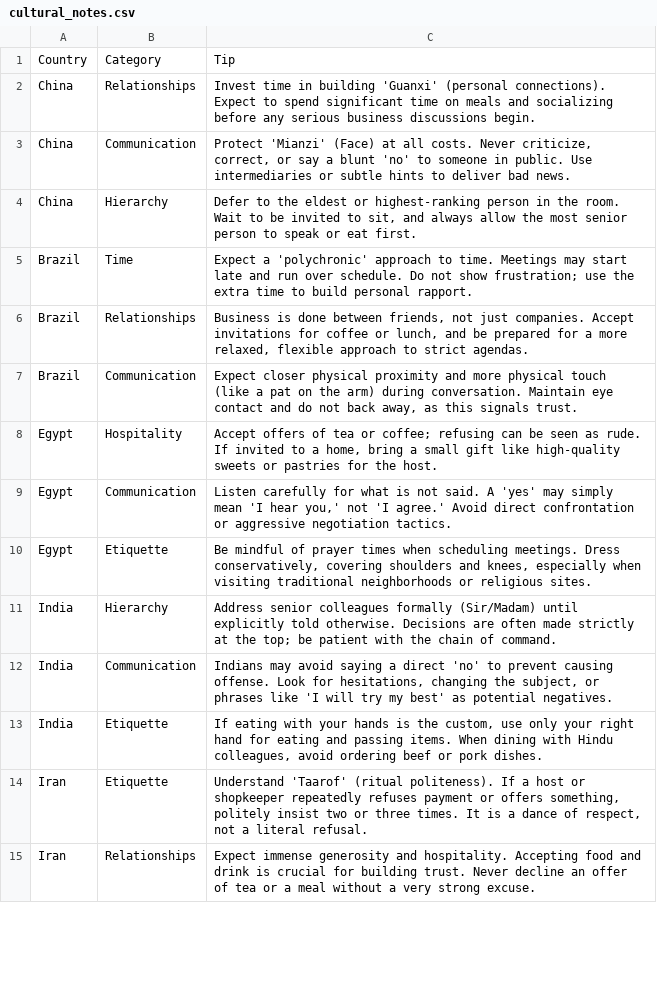
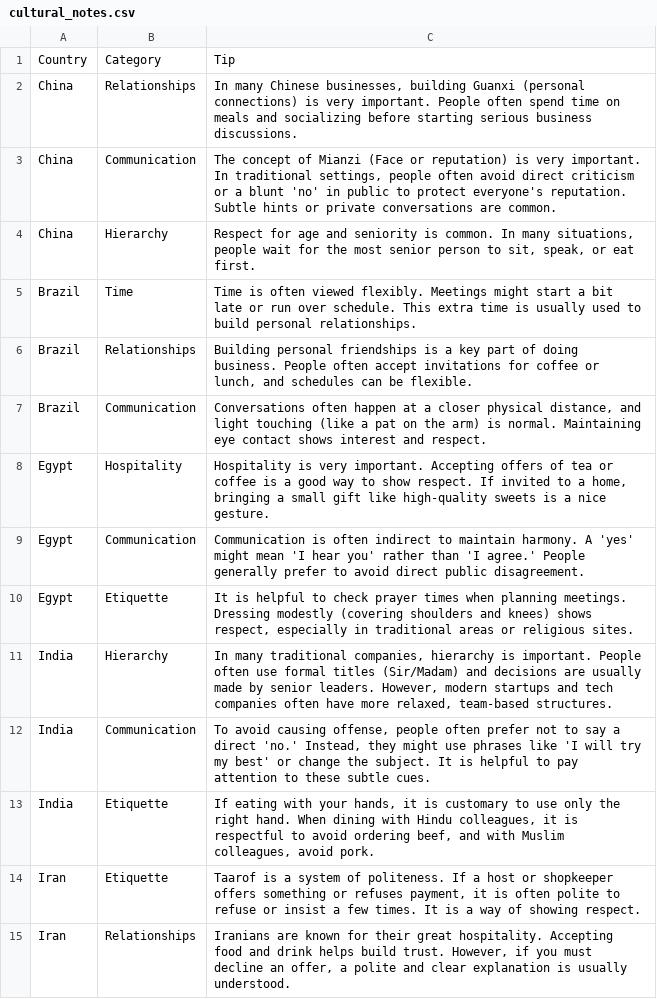
Before and after one commit to lena7199/cq-compass, a CSV file: data/cultural_notes.csv, drawn as a sheet; only a part is shown; the diff covers the shown part only.

Commit message:
Update cultural_notes.csv

```diff
--- a/data/cultural_notes.csv
+++ b/data/cultural_notes.csv
@@ -1,15 +1,15 @@
 Country,Category,Tip
-China,Relationships,"Invest time in building 'Guanxi' (personal connections). Expect to spend significant time on meals and socializing before any serious business discussions begin."
-China,Communication,"Protect 'Mianzi' (Face) at all costs. Never criticize, correct, or say a blunt 'no' to someone in public. Use intermediaries or subtle hints to deliver bad news."
-China,Hierarchy,"Defer to the eldest or highest-ranking person in the room. Wait to be invited to sit, and always allow the most senior person to speak or eat first."
-Brazil,Time,"Expect a 'polychronic' approach to time. Meetings may start late and run over schedule. Do not show frustration; use the extra time to build personal rapport."
-Brazil,Relationships,"Business is done between friends, not just companies. Accept invitations for coffee or lunch, and be prepared for a more relaxed, flexible approach to strict agendas."
-Brazil,Communication,"Expect closer physical proximity and more physical touch (like a pat on the arm) during conversation. Maintain eye contact and do not back away, as this signals trust."
-Egypt,Hospitality,"Accept offers of tea or coffee; refusing can be seen as rude. If invited to a home, bring a small gift like high-quality sweets or pastries for the host."
-Egypt,Communication,"Listen carefully for what is not said. A 'yes' may simply mean 'I hear you,' not 'I agree.' Avoid direct confrontation or aggressive negotiation tactics."
-Egypt,Etiquette,"Be mindful of prayer times when scheduling meetings. Dress conservatively, covering shoulders and knees, especially when visiting traditional neighborhoods or religious sites."
-India,Hierarchy,"Address senior colleagues formally (Sir/Madam) until explicitly told otherwise. Decisions are often made strictly at the top; be patient with the chain of command."
-India,Communication,"Indians may avoid saying a direct 'no' to prevent causing offense. Look for hesitations, changing the subject, or phrases like 'I will try my best' as potential negatives."
-India,Etiquette,"If eating with your hands is the custom, use only your right hand for eating and passing items. When dining with Hindu colleagues, avoid ordering beef or pork dishes."
-Iran,Etiquette,"Understand 'Taarof' (ritual politeness). If a host or shopkeeper repeatedly refuses payment or offers something, politely insist two or three times. It is a dance of respect, not a literal refusal."
-Iran,Relationships,"Expect immense generosity and hospitality. Accepting food and drink is crucial for building trust. Never decline an offer of tea or a meal without a very strong excuse."
+China,Relationships,"In many Chinese businesses, building Guanxi (personal connections) is very important. People often spend time on meals and socializing before starting serious business discussions."
+China,Communication,"The concept of Mianzi (Face or reputation) is very important. In traditional settings, people often avoid direct criticism or a blunt 'no' in public to protect everyone's reputation. Subtle hints or private conversations are common."
+China,Hierarchy,"Respect for age and seniority is common. In many situations, people wait for the most senior person to sit, speak, or eat first."
+Brazil,Time,"Time is often viewed flexibly. Meetings might start a bit late or run over schedule. This extra time is usually used to build personal relationships."
+Brazil,Relationships,"Building personal friendships is a key part of doing business. People often accept invitations for coffee or lunch, and schedules can be flexible."
+Brazil,Communication,"Conversations often happen at a closer physical distance, and light touching (like a pat on the arm) is normal. Maintaining eye contact shows interest and respect."
+Egypt,Hospitality,"Hospitality is very important. Accepting offers of tea or coffee is a good way to show respect. If invited to a home, bringing a small gift like high-quality sweets is a nice gesture."
+Egypt,Communication,"Communication is often indirect to maintain harmony. A 'yes' might mean 'I hear you' rather than 'I agree.' People generally prefer to avoid direct public disagreement."
+Egypt,Etiquette,"It is helpful to check prayer times when planning meetings. Dressing modestly (covering shoulders and knees) shows respect, especially in traditional areas or religious sites."
+India,Hierarchy,"In many traditional companies, hierarchy is important. People often use formal titles (Sir/Madam) and decisions are usually made by senior leaders. However, modern startups and tech companies often have more relaxed, team-based structures."
+India,Communication,"To avoid causing offense, people often prefer not to say a direct 'no.' Instead, they might use phrases like 'I will try my best' or change the subject. It is helpful to pay attention to these subtle cues."
+India,Etiquette,"If eating with your hands, it is customary to use only the right hand. When dining with Hindu colleagues, it is respectful to avoid ordering beef, and with Muslim colleagues, avoid pork."
+Iran,Etiquette,"Taarof is a system of politeness. If a host or shopkeeper offers something or refuses payment, it is often polite to refuse or insist a few times. It is a way of showing respect."
+Iran,Relationships,"Iranians are known for their great hospitality. Accepting food and drink helps build trust. However, if you must decline an offer, a polite and clear explanation is usually understood."
```
Also changed, not shown: 16 edited cells elsewhere in this file.
